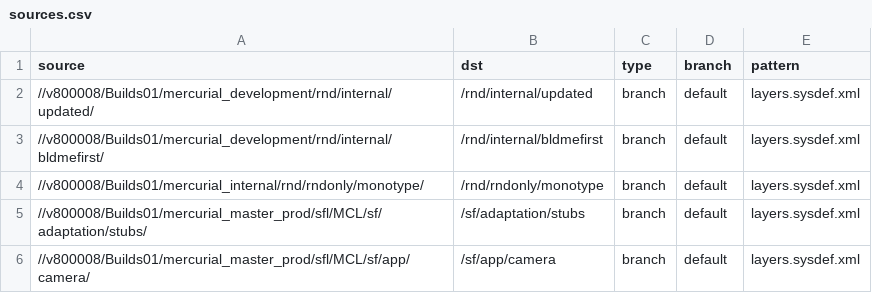
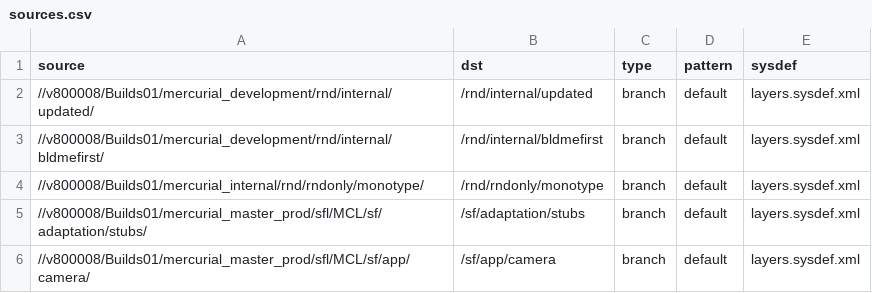
Before and after one commit to SymbianSource/oss.FCL.sftools.fbf.projects.platforms, a CSV file: clean/sources.csv, drawn as a sheet; only a part is shown.

```diff
--- a/clean/sources.csv
+++ b/clean/sources.csv
@@ -1,2 +1,2 @@
-source,dst,type,branch,pattern
+source,dst,type,pattern,sysdef
 //v800008/Builds01/mercurial_development/rnd/internal/updated/,/rnd/internal/updated,branch,default,layers.sysdef.xml
```
Also changed, not shown: clean/sources_fcl.csv, foundation/sources.csv, 1 other file.
